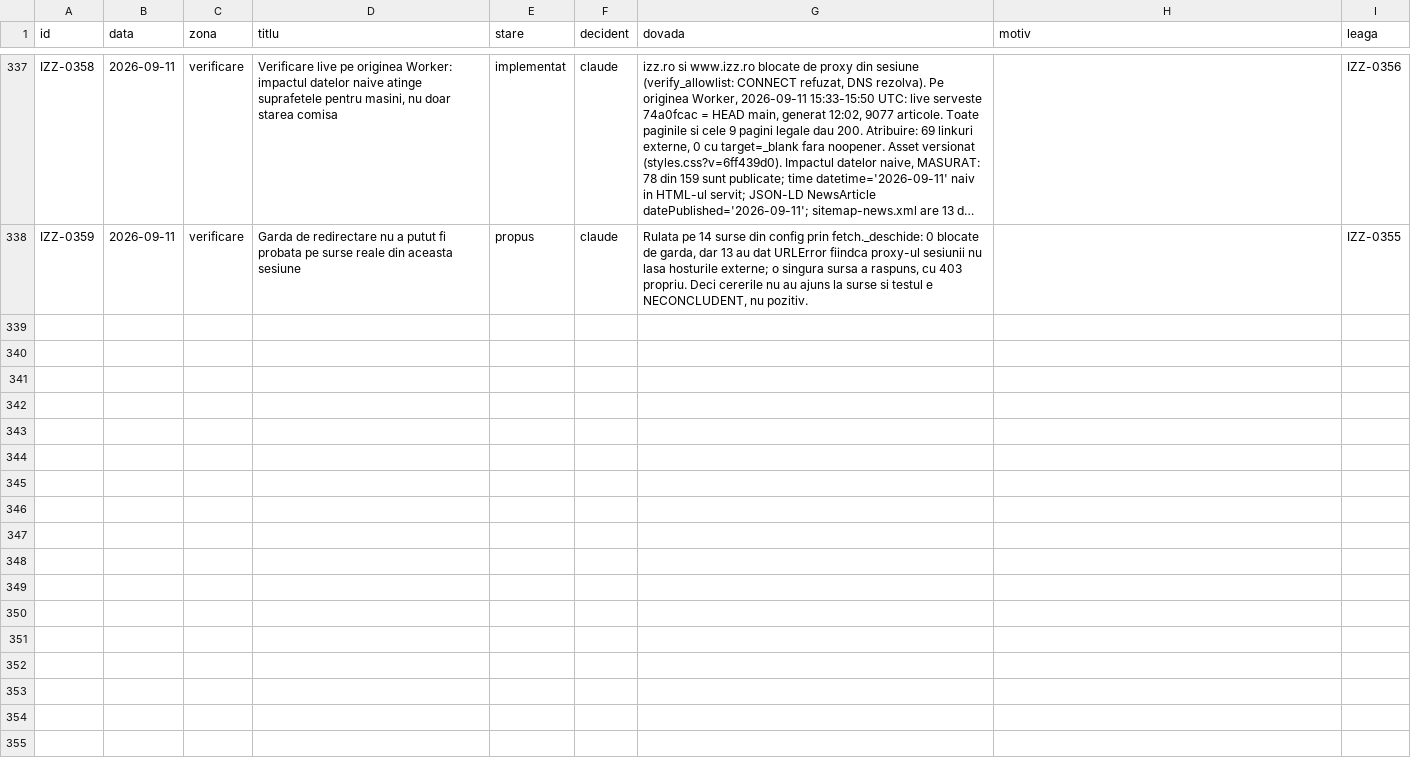
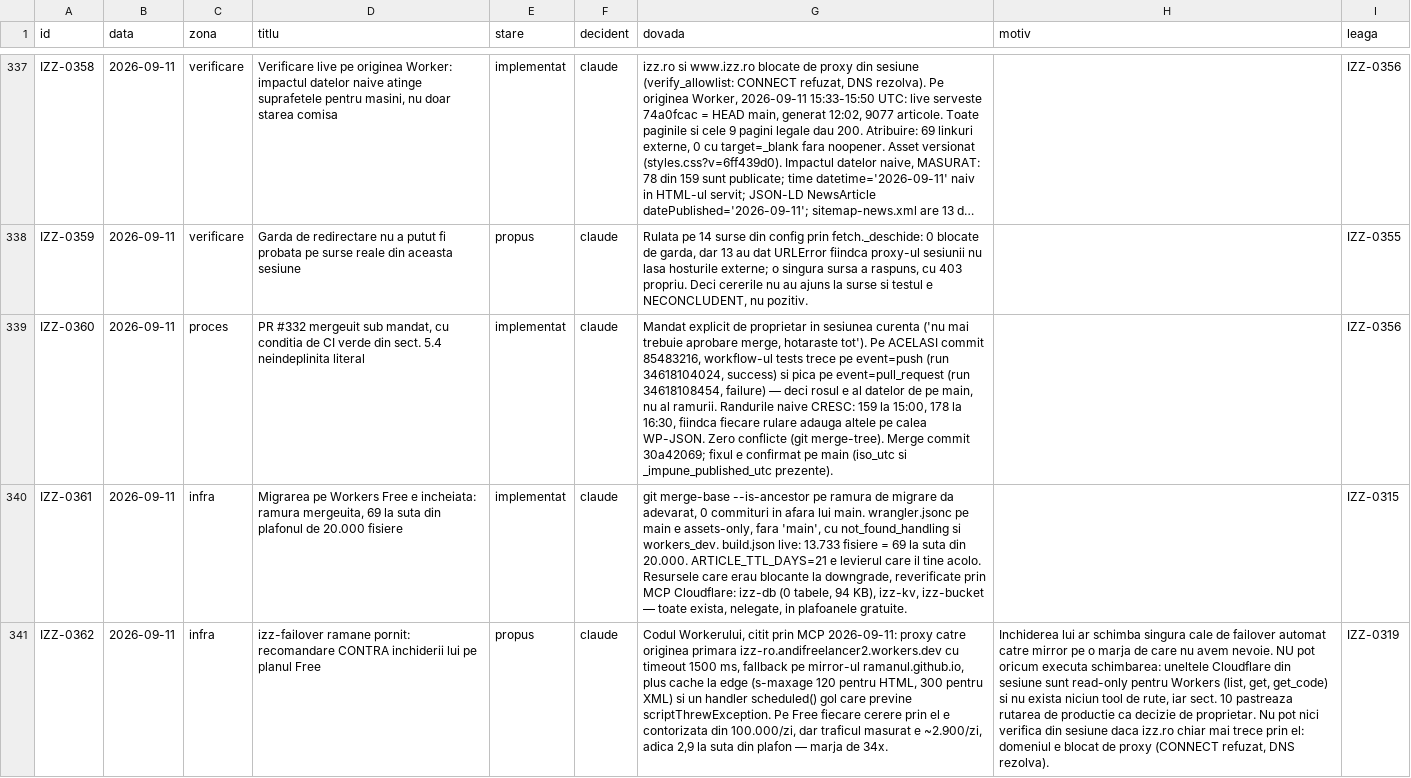
Before and after one commit to Ramanul/izz-ro, a TSV file: specs/registru.tsv, drawn as a sheet; only a part is shown, gaps mark what is left out; long unchanged cells end in …; the diff names each change by its address in the sheet, - before the commit and + after, or states it on an @@ line.

```diff
--- a/specs/registru.tsv
+++ b/specs/registru.tsv
+row 339: IZZ-0360 | 2026-09-11 | proces | PR #332 mergeuit sub mandat, cu conditia de CI verde din sect. 5.4 neindeplinita literal | implementat | claude | Mandat explicit de proprietar in sesiunea curenta ('nu mai trebuie aprobare merge, hotaraste tot'). Pe ACELASI commit 85483216, workflow-ul tests trece pe event=push (run 34618104024, success) si pica pe event=pull_request (run 34618108454, failure) — deci rosul e al datelor de pe main, nu al ramurii. Randurile naive CRESC: 159 la 15:00, 178 la 16:30, fiindca fiecare rulare adauga altele pe calea WP-JSON. Zero conflicte (git merge-tree). Merge commit 30a42069; fixul e confirmat pe main (iso_utc si _impune_published_utc prezente). |  | IZZ-0356
+row 340: IZZ-0361 | 2026-09-11 | infra | Migrarea pe Workers Free e incheiata: ramura mergeuita, 69 la suta din plafonul de 20.000 fisiere | implementat | claude | git merge-base --is-ancestor pe ramura de migrare da adevarat, 0 commituri in afara lui main. wrangler.jsonc pe main e assets-only, fara 'main', cu not_found_handling si workers_dev. build.json live: 13.733 fisiere = 69 la suta din 20.000. ARTICLE_TTL_DAYS=21 e levierul care il tine acolo. Resursele care erau blocante la downgrade, reverificate prin MCP Cloudflare: izz-db (0 tabele, 94 KB), izz-kv, izz-bucket — toate exista, nelegate, in plafoanele gratuite. |  | IZZ-0315
+row 341: IZZ-0362 | 2026-09-11 | infra | izz-failover ramane pornit: recomandare CONTRA inchiderii lui pe planul Free | propus | claude | Codul Workerului, citit prin MCP 2026-09-11: proxy catre originea primara izz-ro.andifreelancer2.workers.dev cu timeout 1500 ms, fallback pe mirror-ul ramanul.github.io, plus cache la edge (s-maxage 120 pentru HTML, 300 pentru XML) si un handler scheduled() gol care previne scriptThrewException. Pe Free fiecare cerere prin el e contorizata din 100.000/zi, dar traficul masurat e ~2.900/zi, adica 2,9 la suta din plafon — marja de 34x. | Inchiderea lui ar schimba singura cale de failover automat catre mirror pe o marja de care nu avem nevoie. NU pot oricum executa schimbarea: uneltele Cloudflare din sesiune sunt read-only pentru Workers (list, get, get_code) si nu exista niciun tool de rute, iar sect. 10 pastreaza rutarea de productie ca decizie de proprietar. Nu pot nici verifica din sesiune daca izz.ro chiar mai trece prin el: domeniul e blocat de proxy (CONNECT refuzat, DNS rezolva). | IZZ-0319
```
Also changed, not shown: 1 other file.
